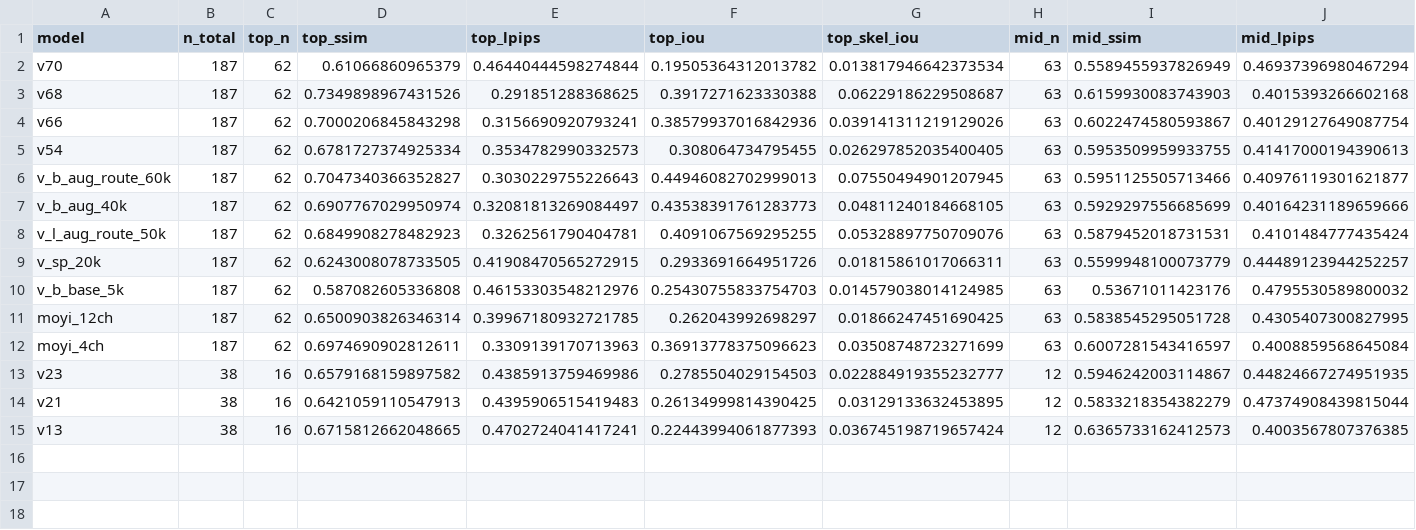
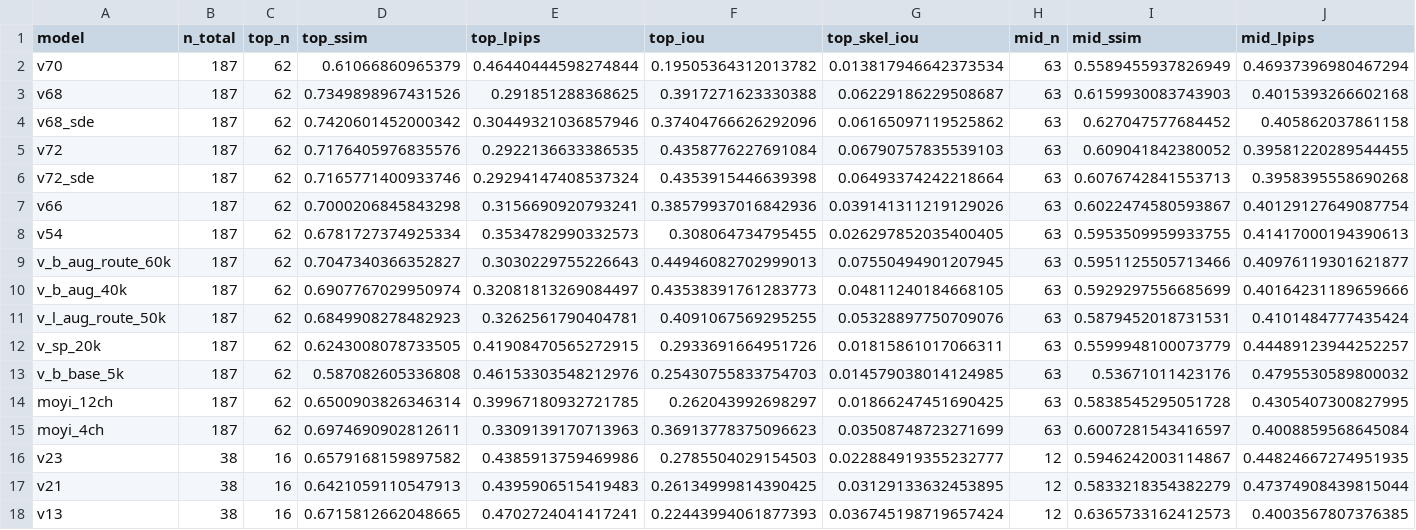
Before and after one commit to KiritoFD/DiT, a CSV file: assets/eval200_splits_exact_metrics.csv, drawn as a sheet; only a part is shown; rows hold the shown columns only; the diff names each change by its address in the sheet, - before the commit and + after, or states it on an @@ line.

Commit message:
poster(mid): 四档海报扩行 —— 新增 v68+SDE / v72 / v72+SDE 三行(全部 cfg1.0 同口径, 与 v68 行仅差 gamma 单变量); 图由本机 4070 生成(零冲突于远程 v74); 附带修复 gen_eval_rows 复用 results_dir 导致'已完成则跳过'从而贴错标签的坑

```diff
--- a/assets/eval200_splits_exact_metrics.csv
+++ b/assets/eval200_splits_exact_metrics.csv
+row 4: v68_sde | 187 | 62 | 0.7420601452000342 | 0.30449321036857946 | 0.37404766626292096 | 0.06165097119525862 | 63 | 0.627047577684452 | 0.405862037861158
+row 5: v72 | 187 | 62 | 0.7176405976835576 | 0.2922136633386535 | 0.4358776227691084 | 0.06790757835539103 | 63 | 0.609041842380052 | 0.39581220289544455
+row 6: v72_sde | 187 | 62 | 0.7165771400933746 | 0.29294147408537324 | 0.4353915446639398 | 0.06493374242218664 | 63 | 0.6076742841553713 | 0.3958395558690268
```
Also changed, not shown: 9 other files.
